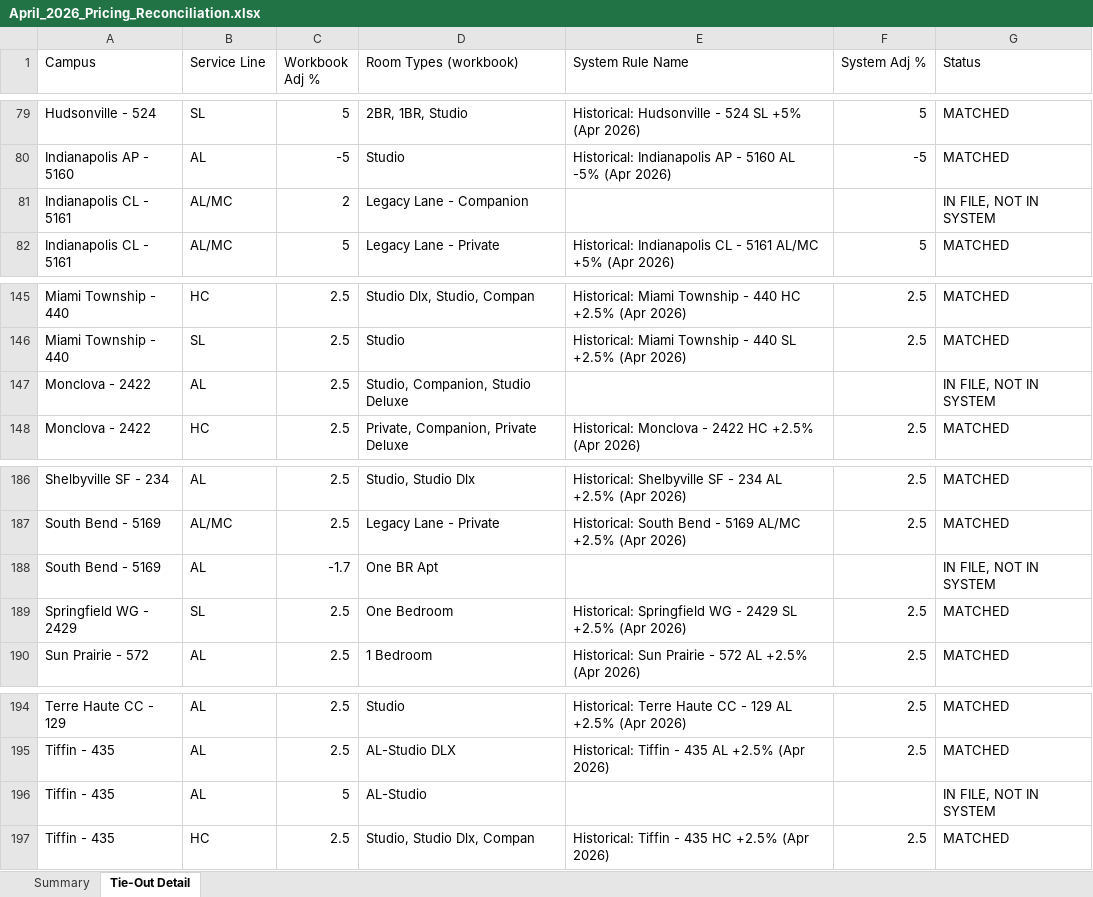
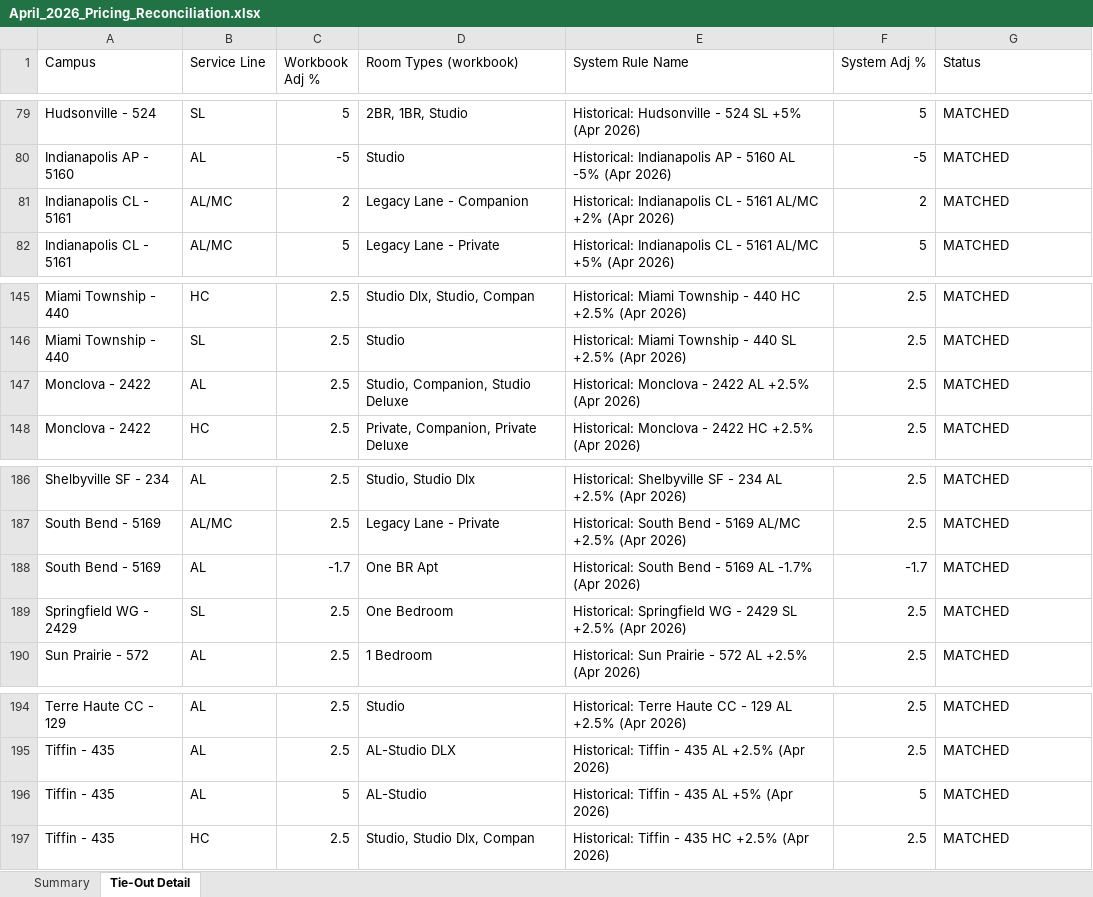
Before and after one commit to kyleepeters7006/modulo-revenue-management, an Excel workbook: exports/April_2026_Pricing_Reconciliation.xlsx, sheet Tie-Out Detail, drawn as a sheet; only a part is shown, gaps mark what is left out; values as stored, in another font and other column widths than the file's, no borders; the diff covers the shown part only; the diff names each change by its address in the sheet, - before the commit and + after, or states it on an @@ line.

```diff
--- a/exports/April_2026_Pricing_Reconciliation.xlsx (sheet Tie-Out Detail)
+++ b/exports/April_2026_Pricing_Reconciliation.xlsx (sheet Tie-Out Detail)
-E81 (System Rule Name): (empty)
+E81 (System Rule Name): Historical: Indianapolis CL - 5161 AL/MC +2% (Apr 2026)
-F81 (System Adj %): (empty)
+F81 (System Adj %): 2
-G81 (Status): IN FILE, NOT IN SYSTEM
+G81 (Status): MATCHED
-E147 (System Rule Name): (empty)
+E147 (System Rule Name): Historical: Monclova - 2422 AL +2.5% (Apr 2026)
-F147 (System Adj %): (empty)
+F147 (System Adj %): 2.5
-G147 (Status): IN FILE, NOT IN SYSTEM
+G147 (Status): MATCHED
-E188 (System Rule Name): (empty)
+E188 (System Rule Name): Historical: South Bend - 5169 AL -1.7% (Apr 2026)
-F188 (System Adj %): (empty)
+F188 (System Adj %): -1.7
-G188 (Status): IN FILE, NOT IN SYSTEM
+G188 (Status): MATCHED
-E196 (System Rule Name): (empty)
+E196 (System Rule Name): Historical: Tiffin - 435 AL +5% (Apr 2026)
-F196 (System Adj %): (empty)
+F196 (System Adj %): 5
-G196 (Status): IN FILE, NOT IN SYSTEM
+G196 (Status): MATCHED
```
Also changed, not shown: 7 removed rows and 24 edited cells elsewhere in this sheet, sheet Summary, 2 other files.
